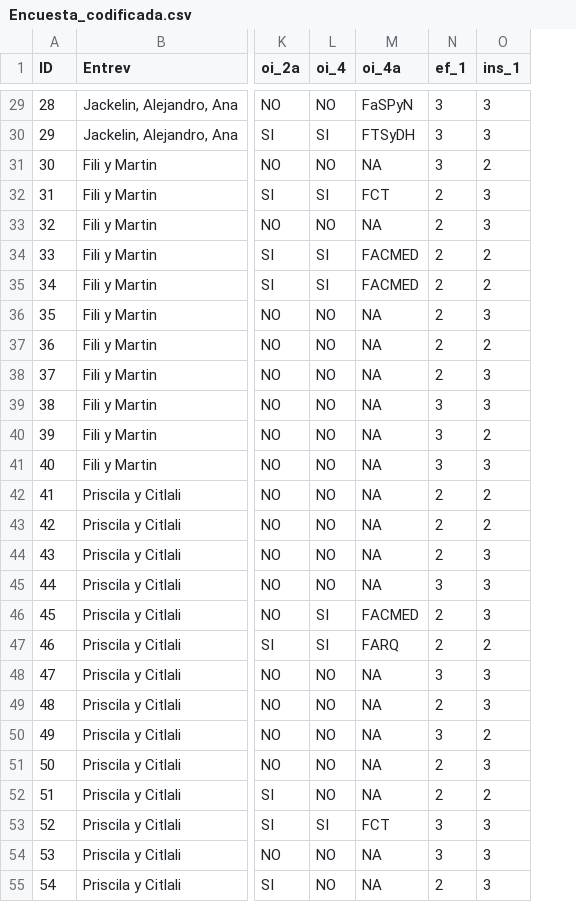
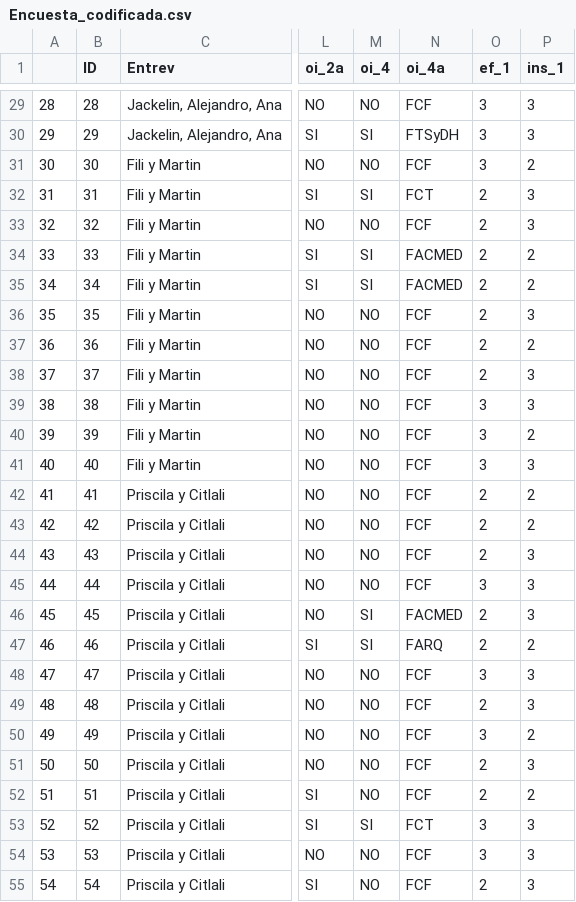
Before and after one commit to AmandaIRoSan/Metodos_Estadisticos, a CSV file: Datos/Encuesta_codificada.csv, drawn as a sheet; only a part is shown, gaps mark what is left out; addresses are those after the commit; the diff covers the shown part only; the diff names each change by its address in the sheet, - before the commit and + after, or states it on an @@ line.

```diff
--- a/Datos/Encuesta_codificada.csv
+++ b/Datos/Encuesta_codificada.csv
+column A, rows 29-55: 28 | 29 | 30 | 31 | 32 | 33 | 34 | 35 | 36 | 37 | 38 | 39 | 40 | 41 | 42 | 43 | 44 | 45 | 46 | 47 | 48 | 49 | 50 | 51 | 52 | 53 | 54
-N29 (oi_4a): FaSPyN
+N29 (oi_4a): FCF
-N31 (oi_4a): NA
+N31 (oi_4a): FCF
-N33 (oi_4a): NA
+N33 (oi_4a): FCF
-N36:N45 (oi_4a): NA
+N36:N45 (oi_4a): FCF
-N48:N52 (oi_4a): NA
+N48:N52 (oi_4a): FCF
-N54:N55 (oi_4a): NA
+N54:N55 (oi_4a): FCF
```
Also changed, not shown: 44 edited cells elsewhere in this file, 1 other file.
